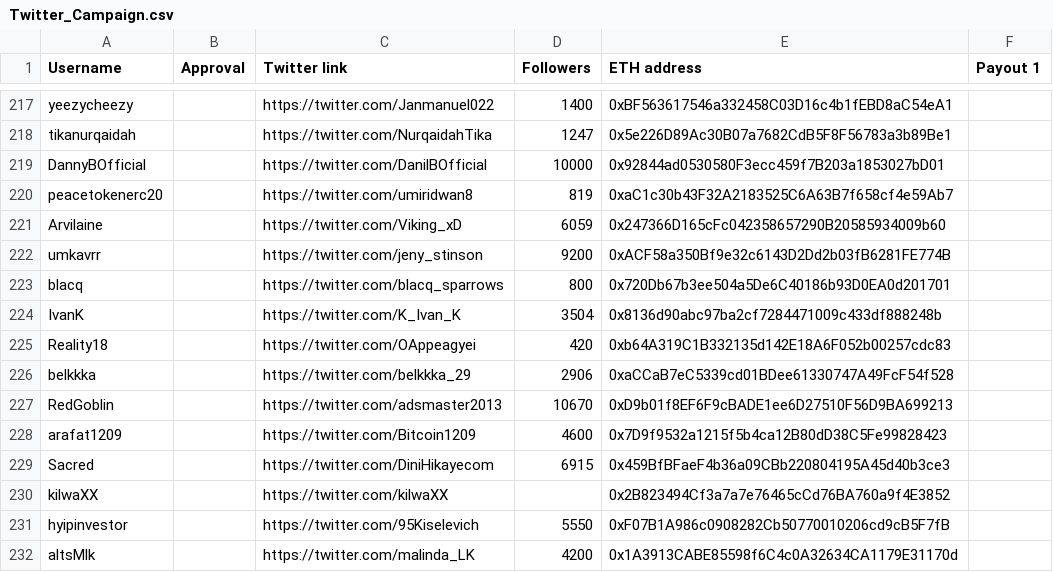
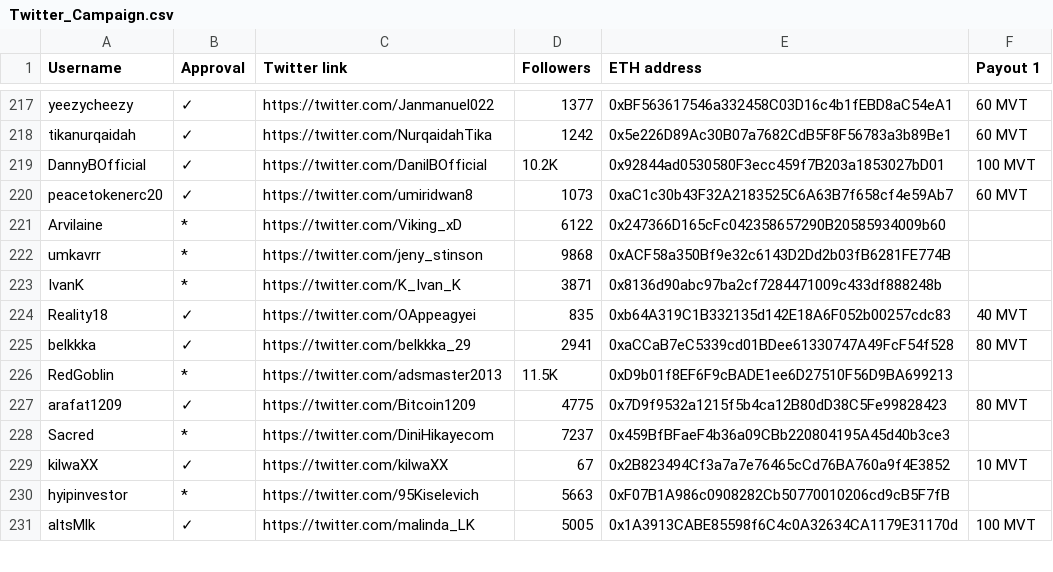
Before and after one commit to MovementDAO/Bounties, a CSV file: Twitter_Campaign.csv, drawn as a sheet; only a part is shown, gaps mark what is left out; removed rows and columns are numbered as before the commit, all else as after; the diff covers the shown part only; the diff names each change by its address in the sheet, - before the commit and + after, or states it on an @@ line.

Commit message:
Twitter Approval #0-250

```diff
--- a/Twitter_Campaign.csv
+++ b/Twitter_Campaign.csv
-B217:B220 (Approval): (empty)
+B217:B220 (Approval): ✓
-D217 (Followers): 1400
+D217 (Followers): 1377
-F217:F218 (Payout 1): (empty)
+F217:F218 (Payout 1): 60 MVT
-D218 (Followers): 1247
+D218 (Followers): 1242
-D219 (Followers): 10000
+D219 (Followers): 10.2K
-F219 (Payout 1): (empty)
+F219 (Payout 1): 100 MVT
-D220 (Followers): 819
+D220 (Followers): 1073
-F220 (Payout 1): (empty)
+F220 (Payout 1): 60 MVT
-B221:B222 (Approval): (empty)
+B221:B222 (Approval): *
-D221 (Followers): 6059
+D221 (Followers): 6122
-D222 (Followers): 9200
+D222 (Followers): 9868
-row 223: blacq |  | https://twitter.com/blacq_sparrows | 800 | 0x720Db67b3ee504a5De6C40186b93D0EA0d201701
-B223 (Approval): (empty)
+B223 (Approval): *
-D223 (Followers): 3504
+D223 (Followers): 3871
-B224:B225 (Approval): (empty)
+B224:B225 (Approval): ✓
-D224 (Followers): 420
+D224 (Followers): 835
-F224 (Payout 1): (empty)
+F224 (Payout 1): 40 MVT
-D225 (Followers): 2906
+D225 (Followers): 2941
-F225 (Payout 1): (empty)
+F225 (Payout 1): 80 MVT
-B226 (Approval): (empty)
+B226 (Approval): *
-D226 (Followers): 10670
+D226 (Followers): 11.5K
-B227 (Approval): (empty)
+B227 (Approval): ✓
-D227 (Followers): 4600
+D227 (Followers): 4775
-F227 (Payout 1): (empty)
+F227 (Payout 1): 80 MVT
-B228 (Approval): (empty)
+B228 (Approval): *
-D228 (Followers): 6915
+D228 (Followers): 7237
-B229 (Approval): (empty)
+B229 (Approval): ✓
-D229 (Followers): (empty)
+D229 (Followers): 67
-F229 (Payout 1): (empty)
+F229 (Payout 1): 10 MVT
-B230 (Approval): (empty)
+B230 (Approval): *
-D230 (Followers): 5550
+D230 (Followers): 5663
-B231 (Approval): (empty)
+B231 (Approval): ✓
-D231 (Followers): 4200
+D231 (Followers): 5005
-F231 (Payout 1): (empty)
+F231 (Payout 1): 100 MVT
```
Also changed, not shown: 96 edited cells elsewhere in this file.
